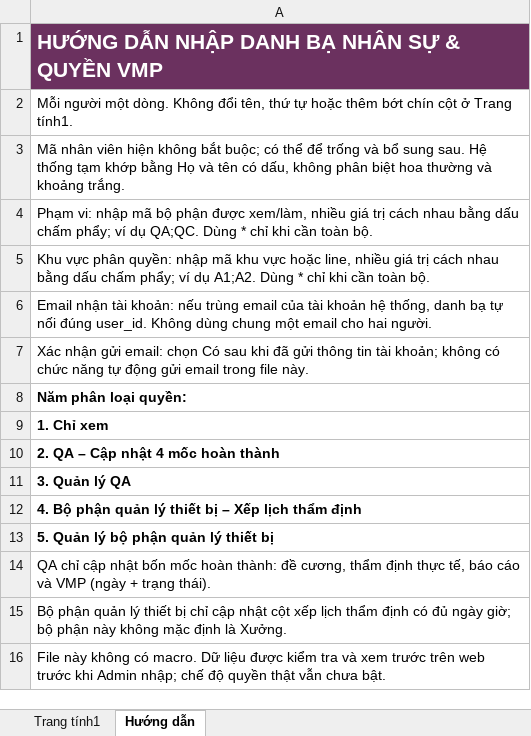
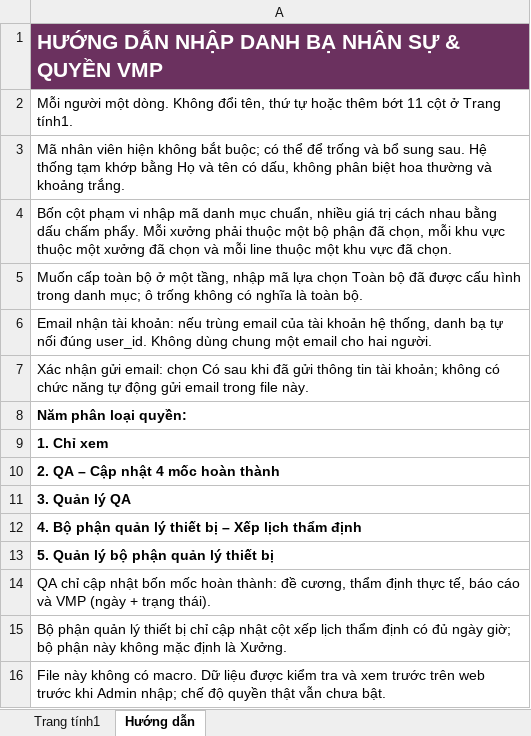
Before and after one commit to tienhoandhd-droid/naniVMP, an Excel workbook: public/templates/phan-quyen-vmp.xlsx, sheet Hướng dẫn, drawn as a sheet; values as stored, in another font and other column widths than the file's, no borders; the diff names each change by its address in the sheet, - before the commit and + after, or states it on an @@ line.

Commit message:
feat(phân quyền): chọn phạm vi liên kết và người theo ID

```diff
--- a/public/templates/phan-quyen-vmp.xlsx (sheet Hướng dẫn)
+++ b/public/templates/phan-quyen-vmp.xlsx (sheet Hướng dẫn)
-A2: …thêm bớt chín cột ở…
+A2: …thêm bớt 11 cột ở…
-A4: Phạm vi: nhập mã bộ phận được xem/làm, nhiều giá trị cách nhau bằng dấu chấm phẩy; ví dụ QA;QC. Dùng * chỉ khi cần toàn bộ.
+A4: Bốn cột phạm vi nhập mã danh mục chuẩn, nhiều giá trị cách nhau bằng dấu chấm phẩy. Mỗi xưởng phải thuộc một bộ phận đã chọn, mỗi khu vực thuộc một xưởng đã chọn và mỗi line thuộc một khu vực đã chọn.
-A5: Khu vực phân quyền: nhập mã khu vực hoặc line, nhiều giá trị cách nhau bằng dấu chấm phẩy; ví dụ A1;A2. Dùng * chỉ khi cần toàn bộ.
+A5: Muốn cấp toàn bộ ở một tầng, nhập mã lựa chọn Toàn bộ đã được cấu hình trong danh mục; ô trống không có nghĩa là toàn bộ.
```
Also changed, not shown: sheet Trang tính1, 20 other files.
